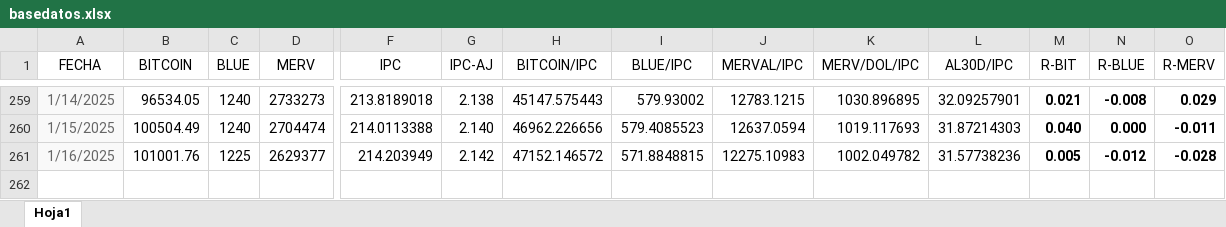
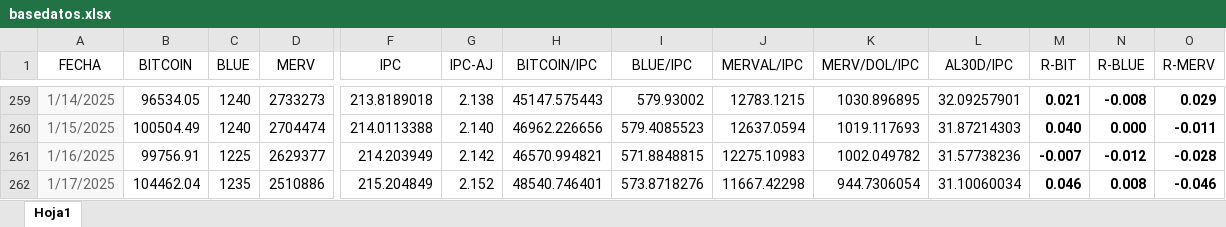
Before and after one commit to wgekko/dashboard-financiero, an Excel workbook: datos/basedatos.xlsx, sheet Hoja1, drawn as a sheet; only a part is shown, gaps mark what is left out; values as stored, in another font and other column widths than the file's, no borders; rows hold the shown columns only; the diff names each change by its address in the sheet, - before the commit and + after, or states it on an @@ line.

```diff
--- a/datos/basedatos.xlsx (sheet Hoja1)
+++ b/datos/basedatos.xlsx (sheet Hoja1)
-B261 (BITCOIN): 101001.76
+B261 (BITCOIN): 99756.91
-H261 (BITCOIN/IPC): 47152.146572
+H261 (BITCOIN/IPC): 46570.994821
-M261 (R-BIT): 0.005
+M261 (R-BIT): -0.007
+row 262: 1/17/2025 | 104462.04 | 1235 | 2510886 | 215.204849 | 2.152 | 48540.746401 | 573.8718276 | 11667.42298 | 944.7306054 | 31.10060034 | 0.046 | 0.008 | -0.046
```
Also changed, not shown: datos/datos.xlsx.
